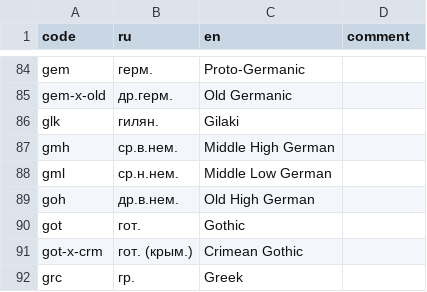
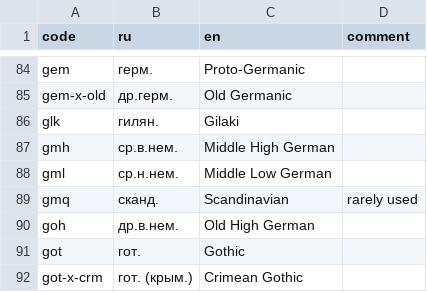
Before and after one commit to abaevdict/abaev-tei-oxygen, a CSV file: css/langnames.csv, drawn as a sheet; only a part is shown, gaps mark what is left out; the shorter side is filled out with more unchanged rows; the diff names each change by its address in the sheet, - before the commit and + after, or states it on an @@ line.

Commit message:
added Scandinavian

```diff
--- a/css/langnames.csv
+++ b/css/langnames.csv
+row 89: gmq | сканд. | Scandinavian | rarely used
```
Also changed, not shown: 2 other files.
